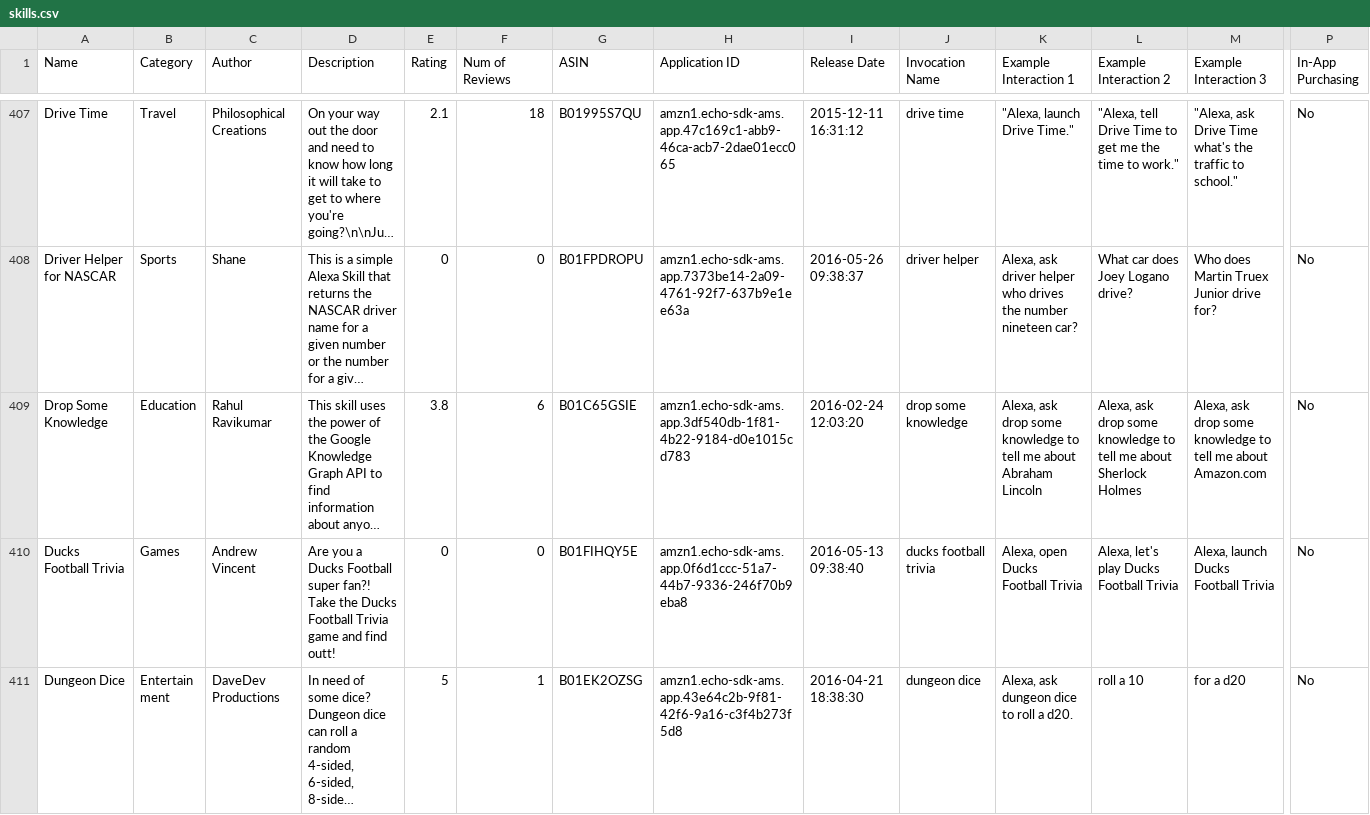
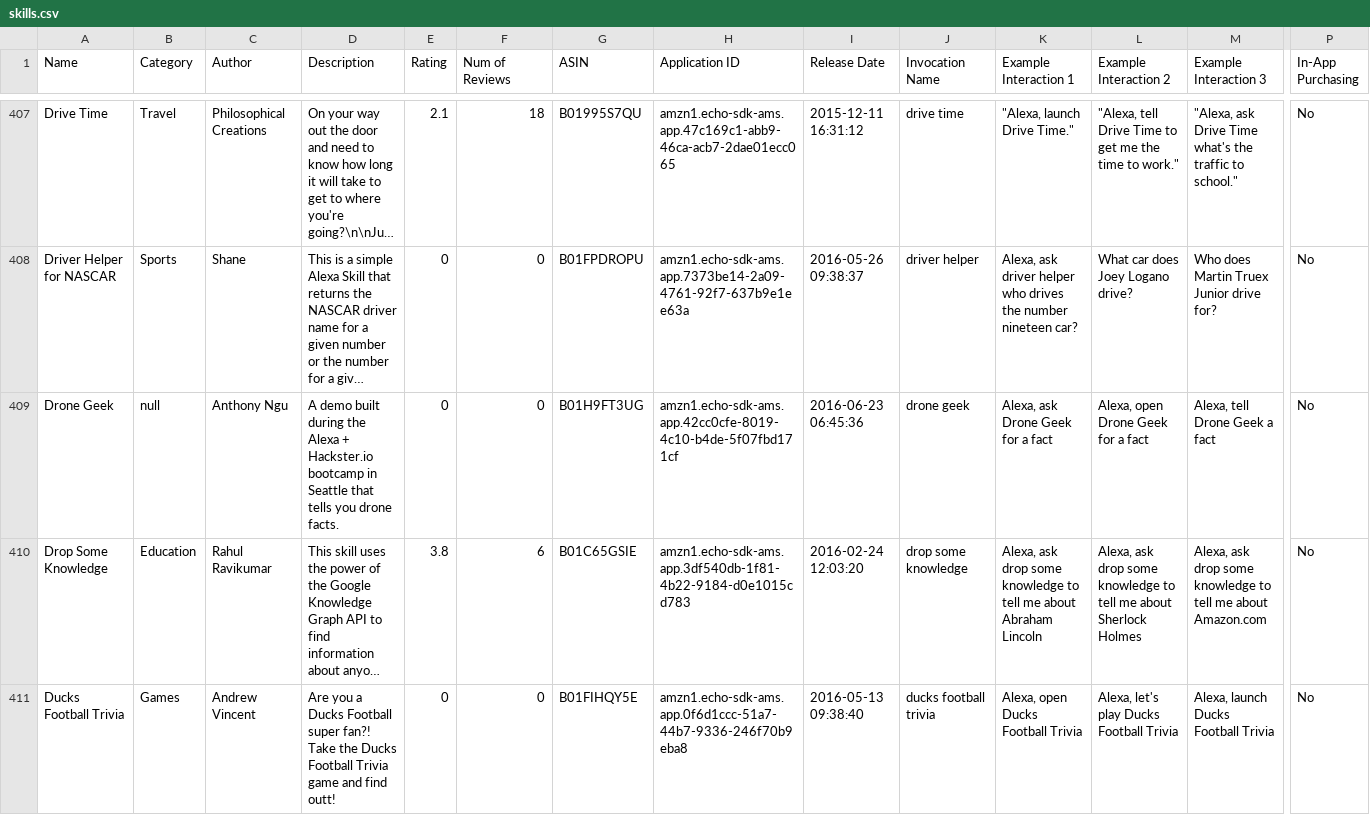
Before and after one commit to zwang695/alexa-skills-list, a CSV file: skills.csv, drawn as a sheet; only a part is shown, gaps mark what is left out; the shorter side is filled out with more unchanged rows; long unchanged cells end in …; rows hold the shown columns only; the diff covers the shown part only; the diff names each change by its address in the sheet, - before the commit and + after, or states it on an @@ line.

Commit message:
update list

```diff
--- a/skills.csv
+++ b/skills.csv
+row 409: Drone Geek | null | Anthony Ngu | A demo built during the Alexa + Hackster.io bootcamp in Seattle that tells you drone facts. | 0 | 0 | B01H9FT3UG | amzn1.echo-sdk-ams.app.42cc0cfe-8019-4c10-b4de-5f07fbd171cf | 2016-06-23 06:45:36 | drone geek | Alexa, ask Drone Geek for a fact | Alexa, open Drone Geek for a fact | Alexa, tell Drone Geek a fact | No
```
Also changed, not shown: 6 added rows and 4 edited cells elsewhere in this file, 29 other files.
